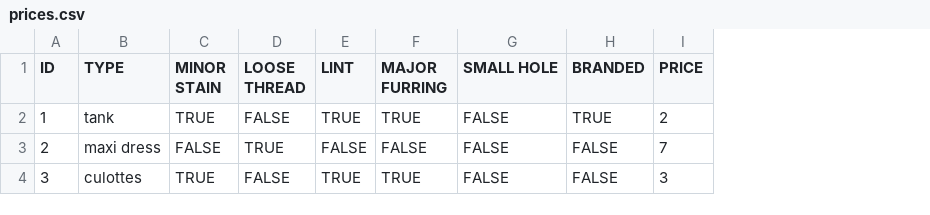
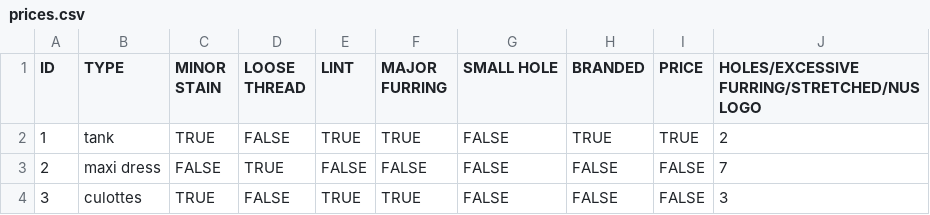
Before and after one commit to rnmy/aws-pricing, a CSV file: prices.csv, drawn as a sheet; the diff names each change by its address in the sheet, - before the commit and + after, or states it on an @@ line.

Commit message:
Refactor code, added restrictions
- Refactor the code into smaller pieces
- Added SellingPrice (=1.5) buying price)
- If item has HOLES/EXCESSIVE FURRING/STRETCHED/NUS LOGO then selling  price = 0

```diff
--- a/prices.csv
+++ b/prices.csv
+column J, rows 1-4: HOLES/EXCESSIVE FURRING/STRETCHED/NUS LOGO | 2 | 7 | 3
-I2 (PRICE): 2
+I2 (PRICE): TRUE
-I3 (PRICE): 7
+I3 (PRICE): FALSE
-I4 (PRICE): 3
+I4 (PRICE): FALSE
```
Also changed, not shown: data.csv, 6 other files.
